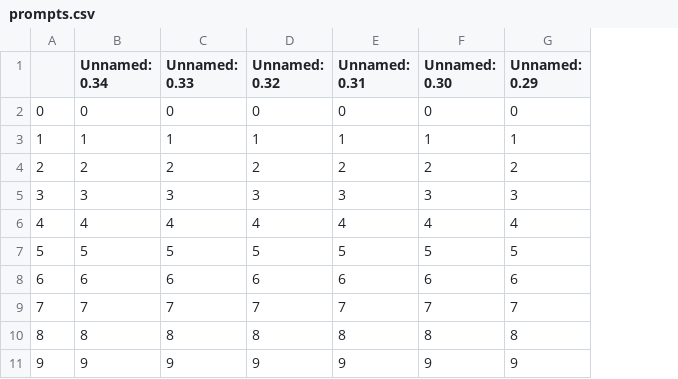
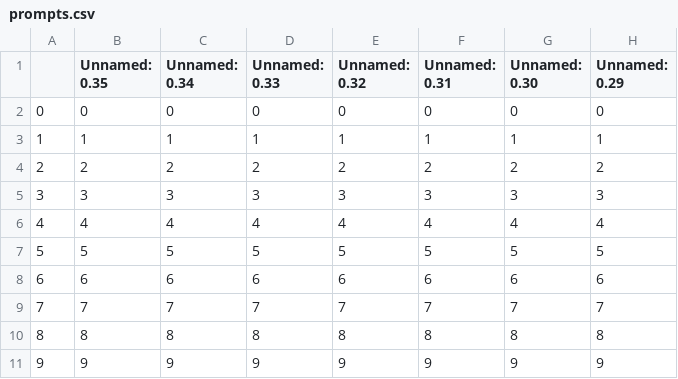
Before and after one commit to tle19/sd_memorization, a CSV file: output/popular_actors/prompts.csv, drawn as a sheet; only a part is shown; the diff names each change by its address in the sheet, - before the commit and + after, or states it on an @@ line.

```diff
--- a/output/popular_actors/prompts.csv
+++ b/output/popular_actors/prompts.csv
+column B (Unnamed: 0.35), rows 2-11: 0 | 1 | 2 | 3 | 4 | 5 | 6 | 7 | 8 | 9
```
Also changed, not shown: 1 other file.
